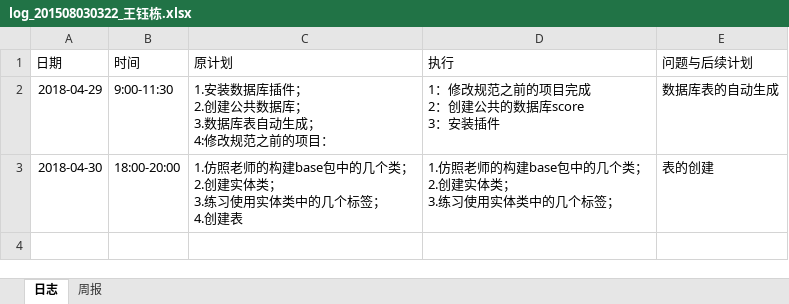
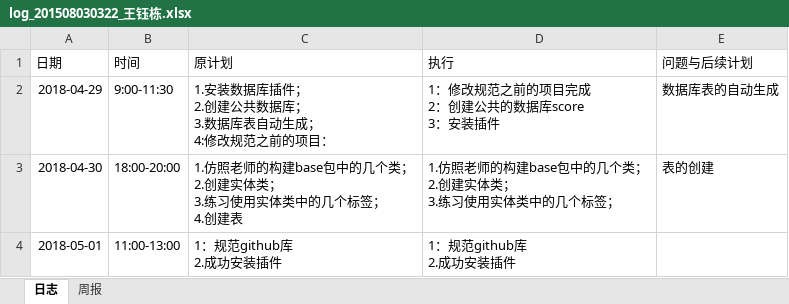
Before and after one commit to miss993/kkk, an Excel workbook: doc/log/log_201508030322_王钰栋.xlsx, sheet 日志, drawn as a sheet; values as stored, in another font and other column widths than the file's, no borders; ↵ is a line break in a cell; the diff names each change by its address in the sheet, - before the commit and + after, or states it on an @@ line.

Commit message:
write log

```diff
--- a/doc/log/log_201508030322_王钰栋.xlsx (sheet 日志)
+++ b/doc/log/log_201508030322_王钰栋.xlsx (sheet 日志)
+row 4: 2018-05-01 | 11:00-13:00 | 1：规范github库 ↵ 2.成功安装插件 | 1：规范github库 ↵ 2.成功安装插件
```
